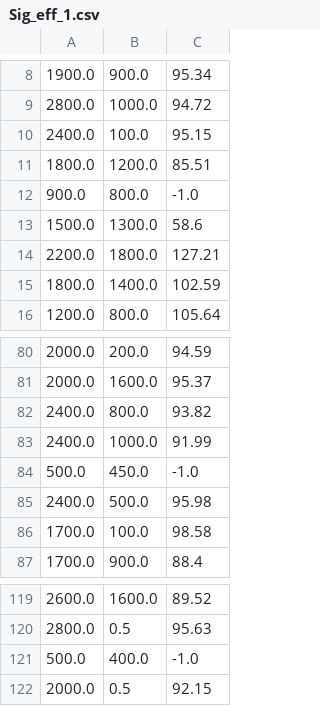
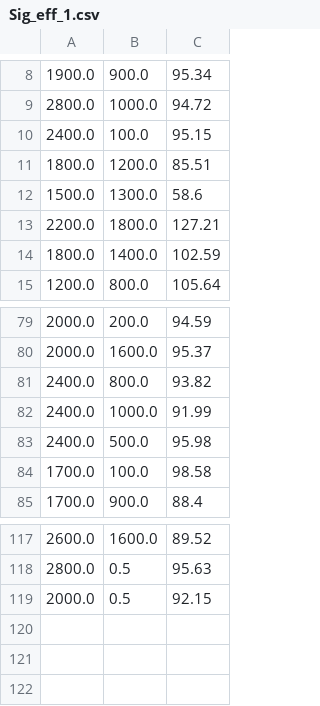
Before and after one commit to bendiksh96/Master, a CSV file: Physics/HEPdata/Sig_eff_1.csv, drawn as a sheet; only a part is shown, gaps mark what is left out.

```diff
--- a/Physics/HEPdata/Sig_eff_1.csv
+++ b/Physics/HEPdata/Sig_eff_1.csv
@@ -11,3 +11,2 @@
 1800.0,1200.0,85.51
-900.0,800.0,-1.0
 1500.0,1300.0,58.6
@@ -83,3 +82,2 @@
 2400.0,1000.0,91.99
-500.0,450.0,-1.0
 2400.0,500.0,95.98
@@ -120,3 +118,2 @@
 2800.0,0.5,95.63
-500.0,400.0,-1.0
 2000.0,0.5,92.15
```
Also changed, not shown: Physics/HEPdata/Sig_acc_2.csv, Physics/HEPdata/Sig_eff_2.csv, 17 other files.
